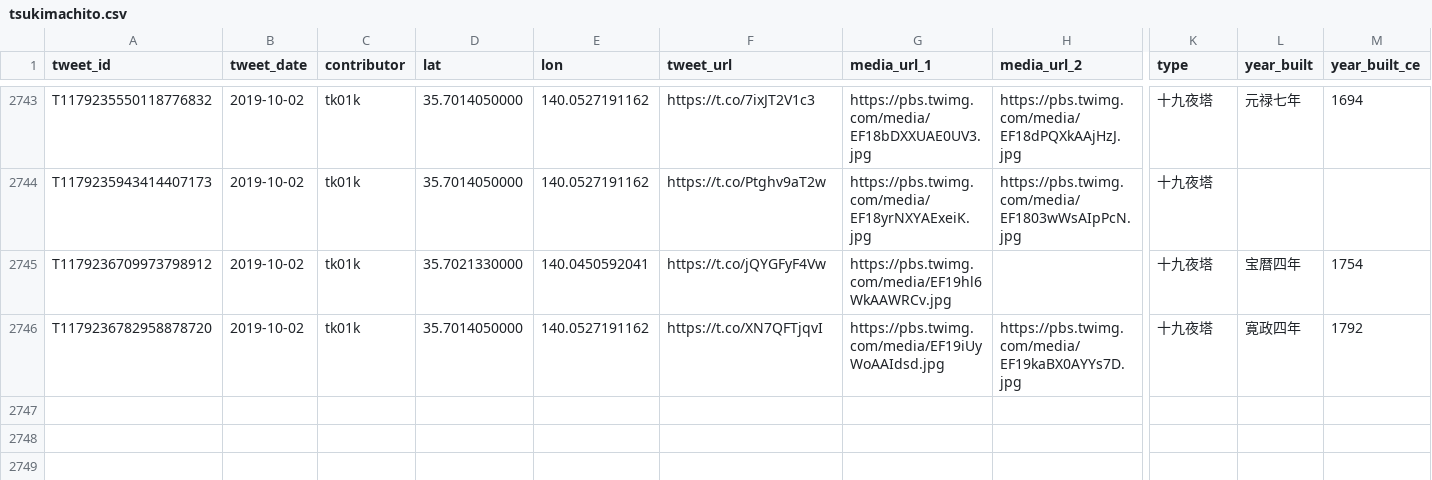
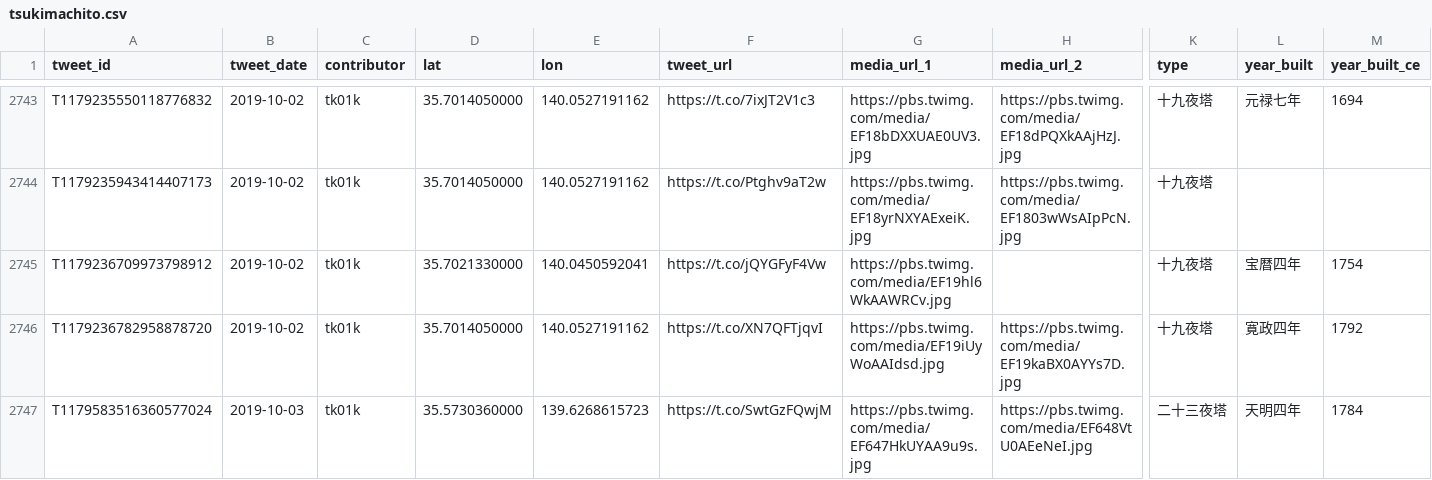
Before and after one commit to midoriit/tsukimachito, a CSV file: tsukimachito.csv, drawn as a sheet; only a part is shown, gaps mark what is left out; rows hold the shown columns only; the diff names each change by its address in the sheet, - before the commit and + after, or states it on an @@ line.

```diff
--- a/tsukimachito.csv
+++ b/tsukimachito.csv
+row 2747: T1179583516360577024 | 2019-10-03 | tk01k | 35.5730360000 | 139.6268615723 | https://t.co/SwtGzFQwjM | https://pbs.twimg.com/media/EF647HkUYAA9u9s.jpg | https://pbs.twimg.com/media/EF648VtU0AEeNeI.jpg | 二十三夜塔 | 天明四年 | 1784
```
Also changed, not shown: 2 other files.
